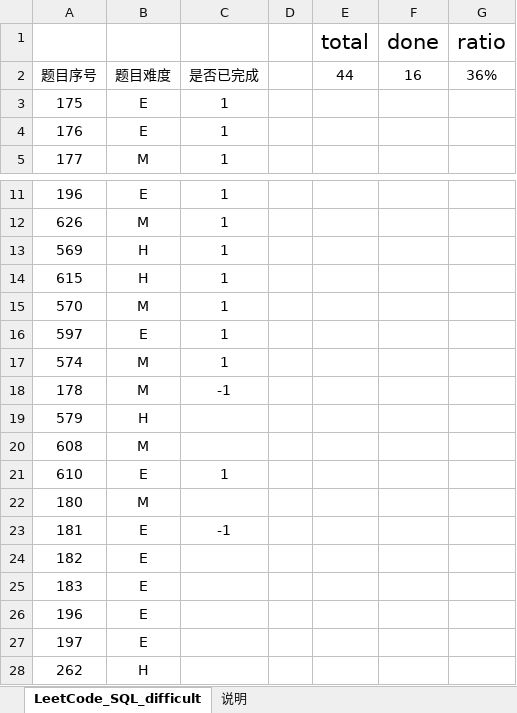
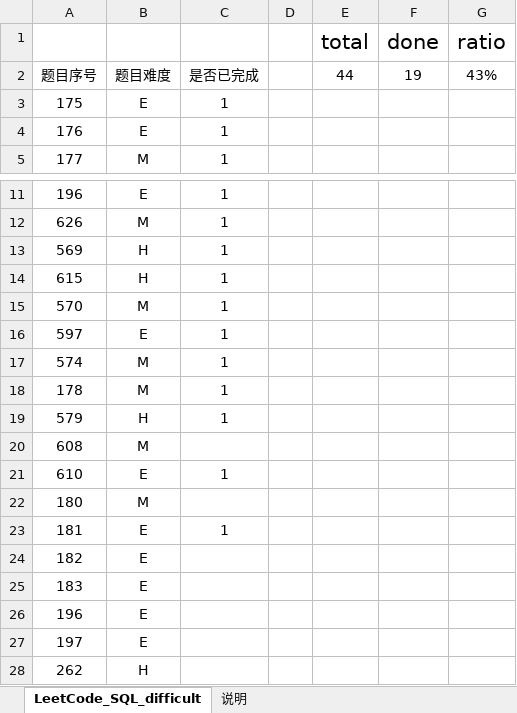
Before and after one commit to CiceroXiao/SQL-exercises, an Excel workbook: SQL-daily-exercises/LeetCode_SQL_difficult.xlsx, sheet LeetCode_SQL_difficult, drawn as a sheet; only a part is shown, gaps mark what is left out; values as stored, in another font and other column widths than the file's, no borders; conditional formats and table styles not drawn; the diff names each change by its address in the sheet, - before the commit and + after, or states it on an @@ line.

```diff
--- a/SQL-daily-exercises/LeetCode_SQL_difficult.xlsx (sheet LeetCode_SQL_difficult)
+++ b/SQL-daily-exercises/LeetCode_SQL_difficult.xlsx (sheet LeetCode_SQL_difficult)
-F2 (done): 16
+F2 (done): 19
-G2 (ratio): 36%
+G2 (ratio): 43%
-C18: -1
+C18: 1
-C19: (empty)
+C19: 1
-C23: -1
+C23: 1
```
Also changed, not shown: 2 other files.
